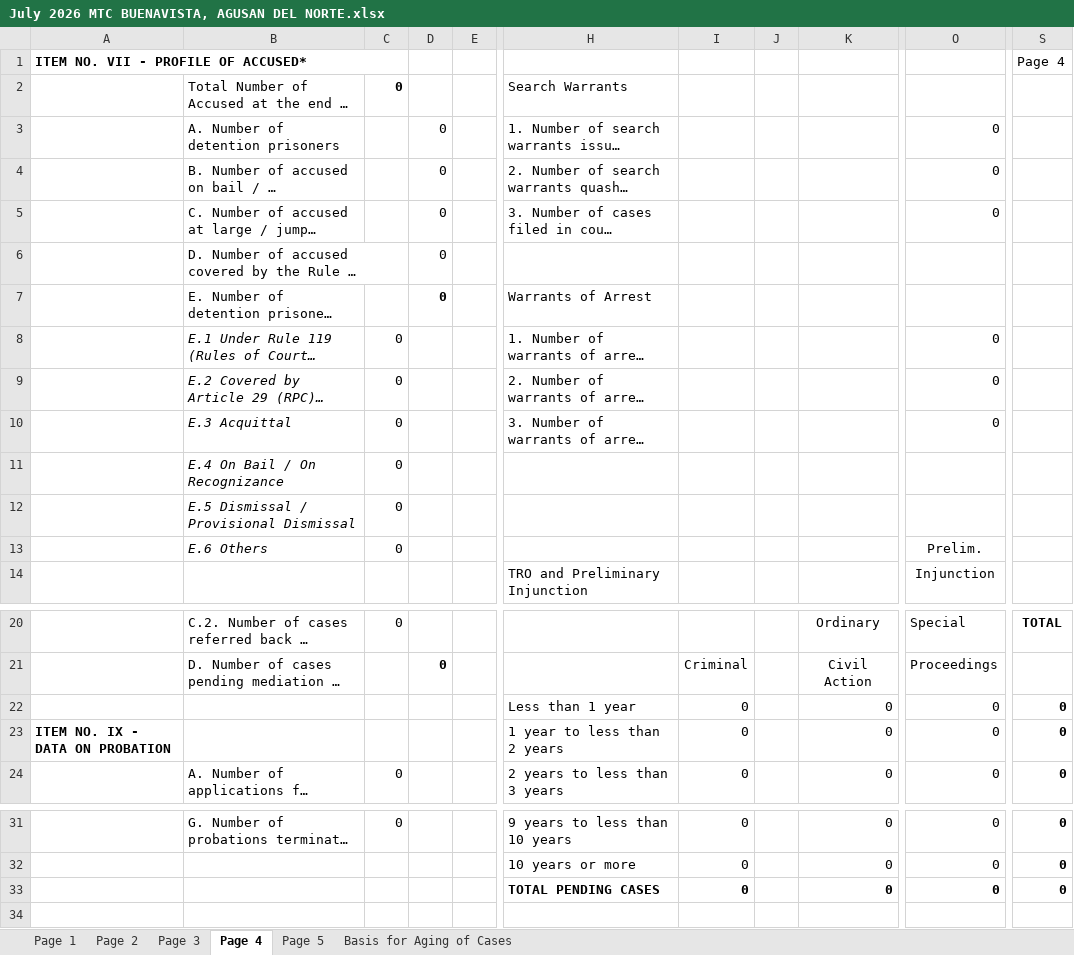
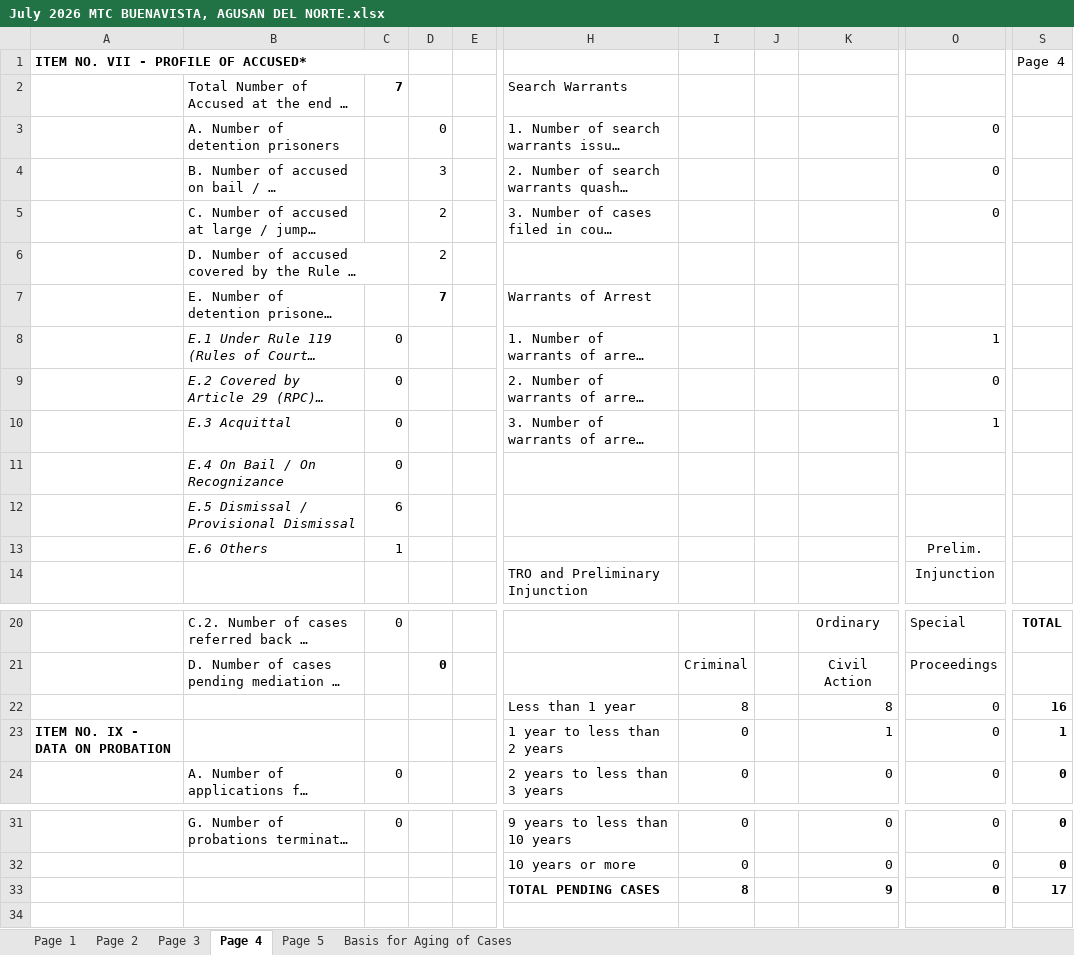
Before and after one commit to royalguard14/mtc, an Excel workbook: app/static/storage/July 2026 MTC BUENAVISTA, AGUSAN DEL NORTE.xlsx, sheet Page 4, drawn as a sheet; only a part is shown, gaps mark what is left out; long unchanged cells end in …; values as stored, in another font and other column widths than the file's, no borders; the diff names each change by its address in the sheet, - before the commit and + after, or states it on an @@ line.

```diff
--- a/app/static/storage/July 2026 MTC BUENAVISTA, AGUSAN DEL NORTE.xlsx (sheet Page 4)
+++ b/app/static/storage/July 2026 MTC BUENAVISTA, AGUSAN DEL NORTE.xlsx (sheet Page 4)
-C2: 0
+C2: 7
-D4: 0
+D4: 3
-D5:D6: 0
+D5:D6: 2
-D7: 0
+D7: 7
-O8: 0
+O8: 1
-O10: 0
+O10: 1
-C12: 0
+C12: 6
-C13: 0
+C13: 1
-I22: 0
+I22: 8
-K22: 0
+K22: 8
-S22: 0
+S22: 16
-K23: 0
+K23: 1
-S23: 0
+S23: 1
-I33: 0
+I33: 8
-K33: 0
+K33: 9
-S33: 0
+S33: 17
```
Also changed, not shown: sheet Page 1, sheet Page 2, sheet Page 5, 2 other files.
